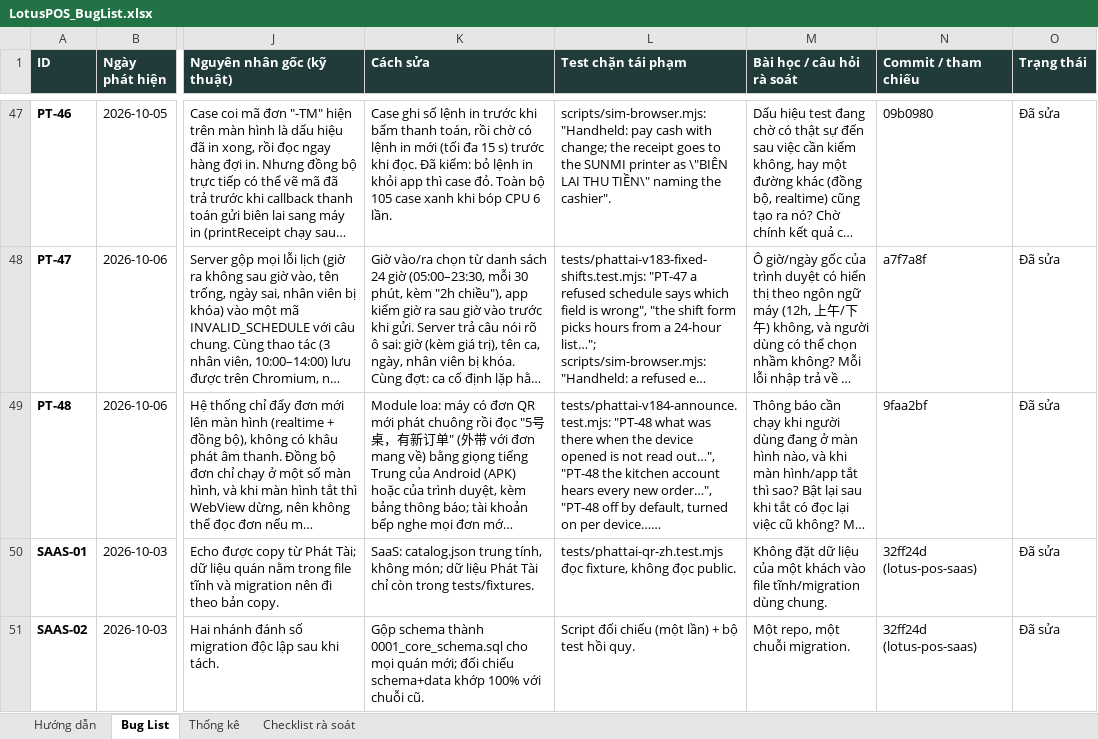
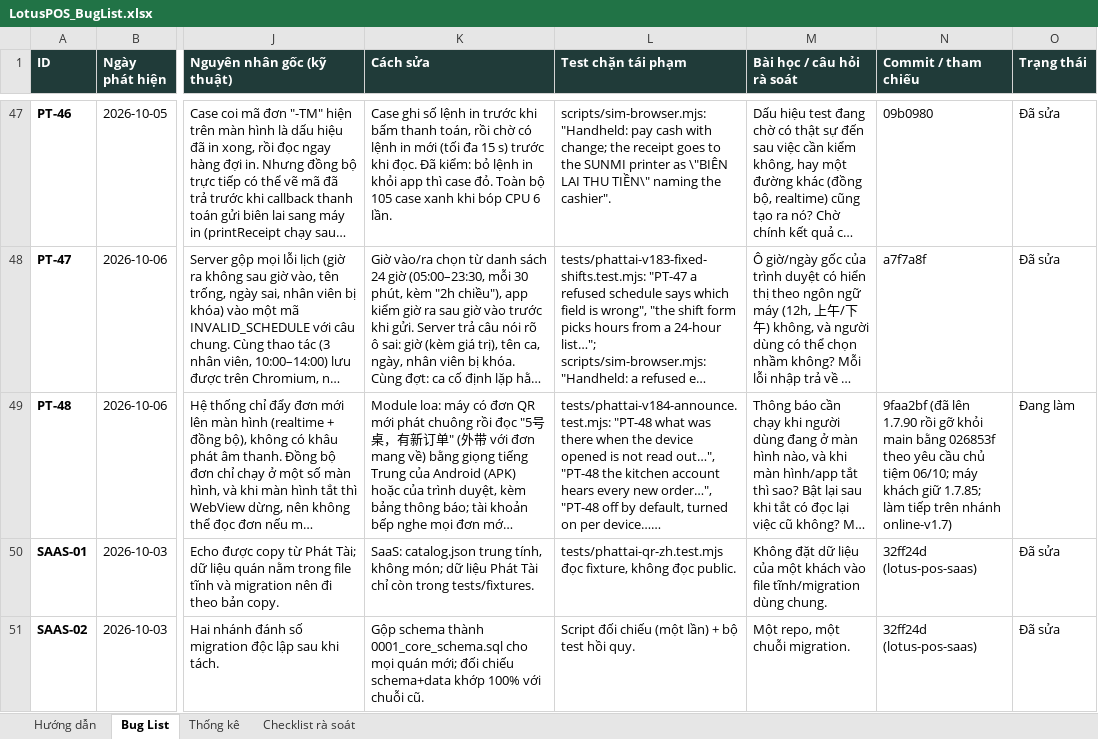
Before and after one commit to LGL-AI/pos-phattai, an Excel workbook: docs/LotusPOS_BugList.xlsx, sheet Bug List, drawn as a sheet; only a part is shown, gaps mark what is left out; long unchanged cells end in …; values as stored, in another font and other column widths than the file's, no borders; table styles not drawn; the diff names each change by its address in the sheet, - before the commit and + after, or states it on an @@ line.

```diff
--- a/docs/LotusPOS_BugList.xlsx (sheet Bug List)
+++ b/docs/LotusPOS_BugList.xlsx (sheet Bug List)
-N49 (Commit / tham chiếu): 9faa2bf
+N49 (Commit / tham chiếu): 9faa2bf (đã lên 1.7.90 rồi gỡ khỏi main bằng 026853f theo yêu cầu chủ tiệm 06/10; máy khách giữ 1.7.85; làm tiếp trên nhánh online-v1.7)
-O49 (Trạng thái): Đã sửa
+O49 (Trạng thái): Đang làm
```
Also changed, not shown: sheet Thống kê, 2 other files.
